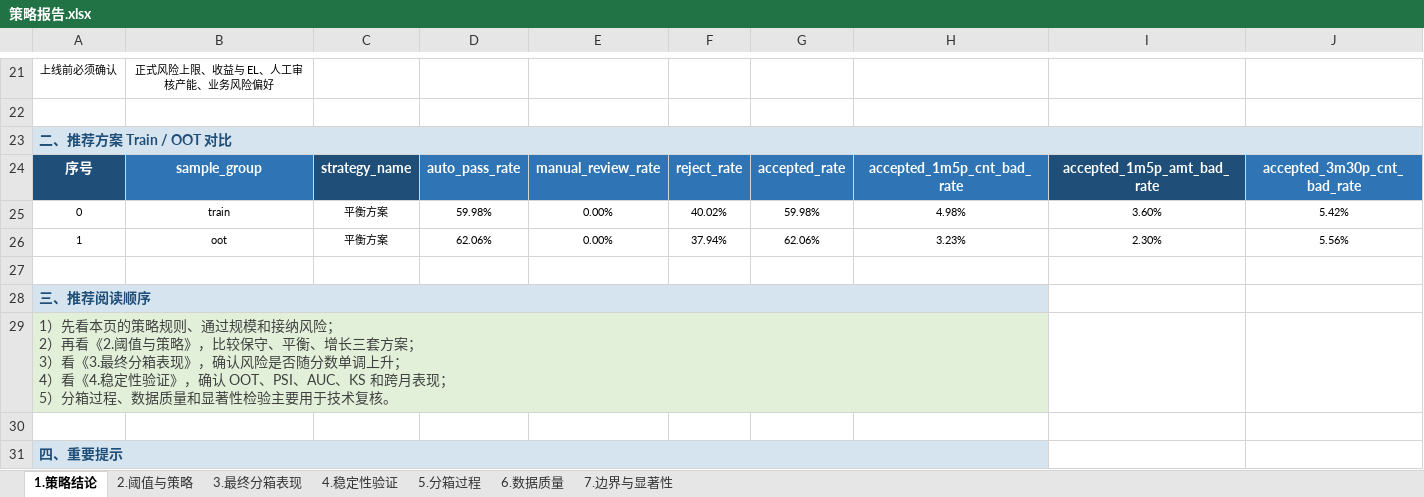
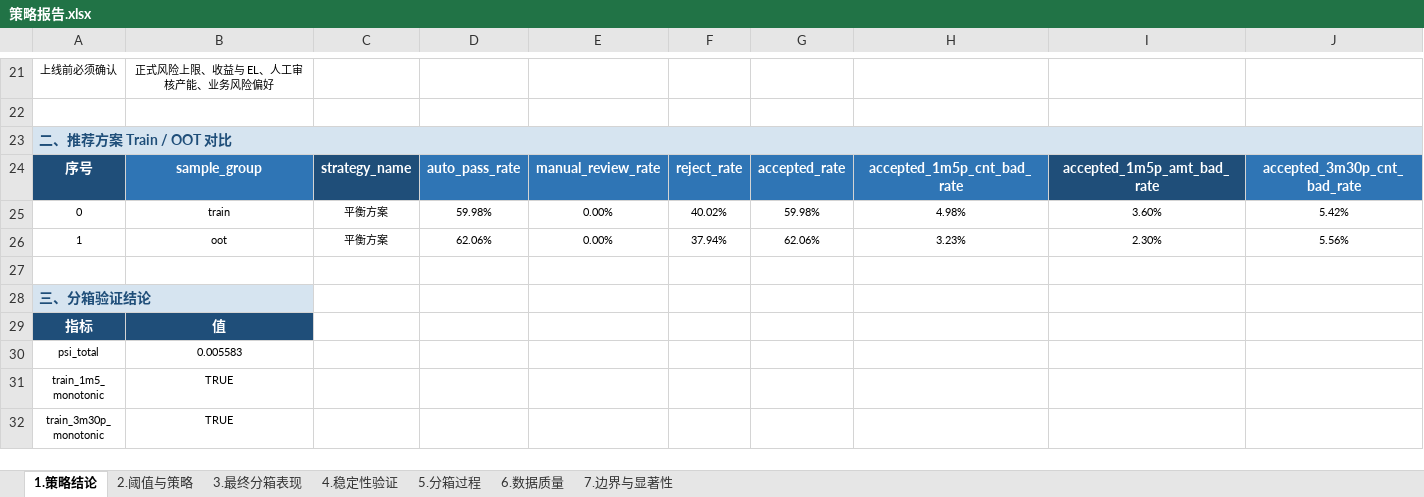
Before and after one commit to EliamZhang/credit-model-binning, an Excel workbook: out/策略报告.xlsx, sheet 1.策略结论, drawn as a sheet; only a part is shown, gaps mark what is left out; the shorter side is filled out with more unchanged rows; values as stored, in another font and other column widths than the file's, no borders; rows hold the shown columns only; ↵ is a line break in a cell; the diff covers the shown part only; the diff names each change by its address in the sheet, - before the commit and + after, or states it on an @@ line.

```diff
--- a/out/策略报告.xlsx (sheet 1.策略结论)
+++ b/out/策略报告.xlsx (sheet 1.策略结论)
-A28: 三、推荐阅读顺序
+A28: 三、分箱验证结论
-A28:H28 merged
+A28:B28 merged
-C28:H28 fill: #D6E4F0
+C28:H28 fill: none
-row 29: 1）先看本页的策略规则、通过规模和接纳风险； ↵ 2）再看《2.阈值与策略》，比较保守、平衡、增长三套方案； ↵ 3）看《3.最终分箱表现》，确认风险是否随分数单调上升； ↵ 4）看《4.稳定性验证》，确认 OOT、PSI、AUC、KS 和跨月表现； ↵ 5）分箱过程、数据质量和显著性检验主要用于技术复核。
-row 30: (empty)
-row 31: 四、重要提示
```
Also changed, not shown: 3 removed rows and 6 edited cells elsewhere in this sheet, sheet 7.边界与显著性, sheet 3.最终分箱表现, sheet 5.分箱过程, sheet 2.阈值与策略, 1 other file.
